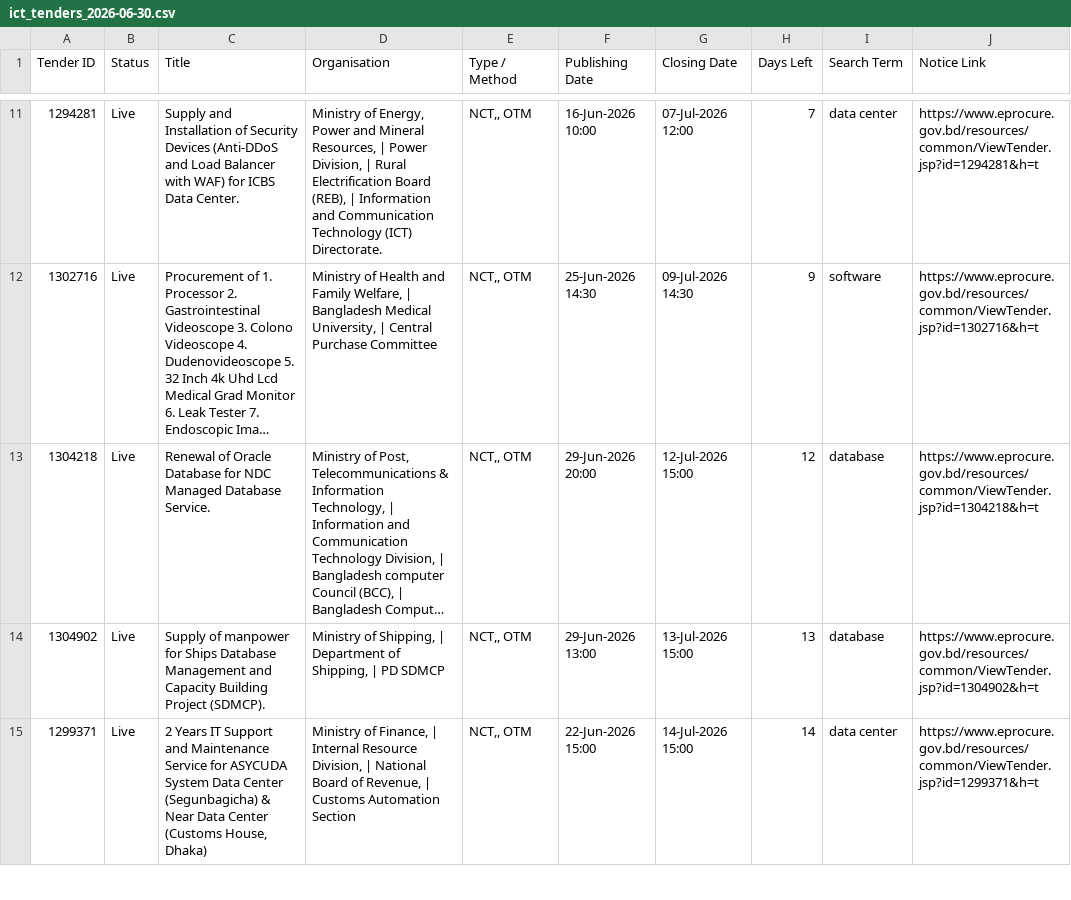
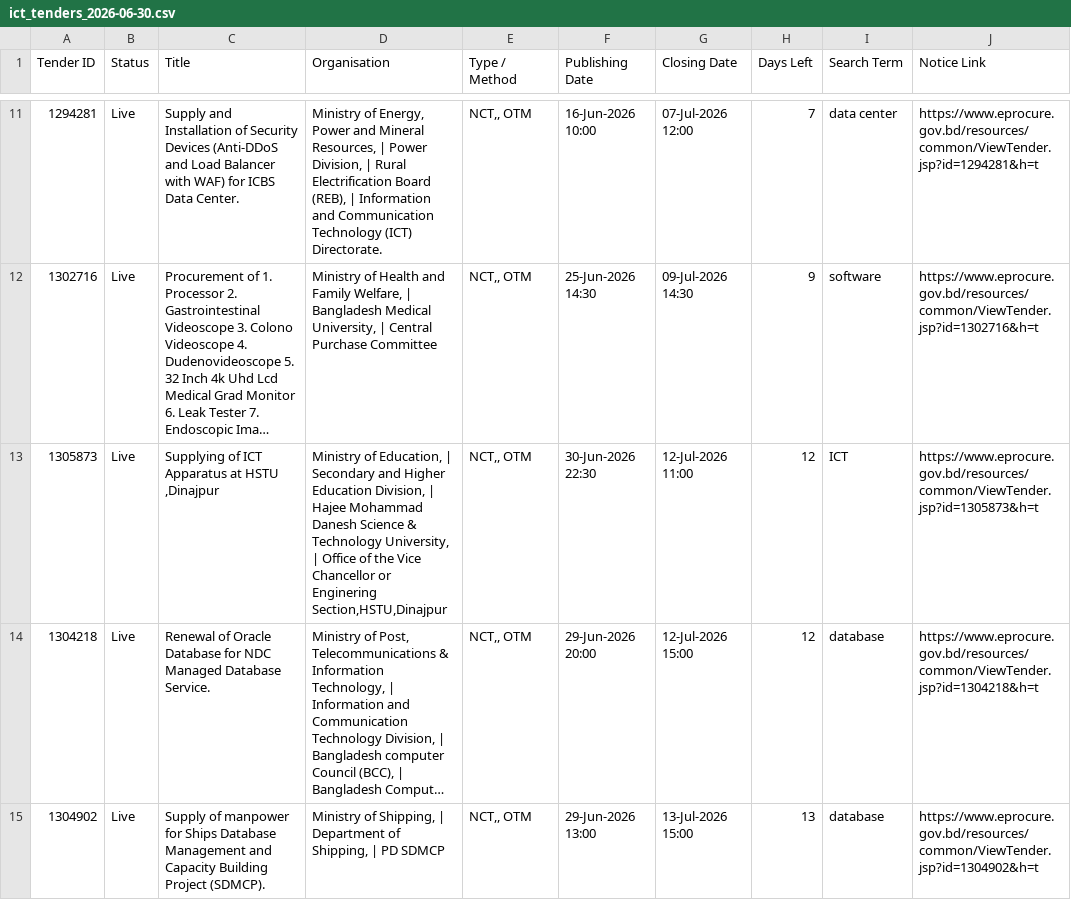
Before and after one commit to firozeahmedshovon-wq/ict-tender-scraper, a CSV file: ict_tenders_2026-06-30.csv, drawn as a sheet; only a part is shown, gaps mark what is left out; the shorter side is filled out with more unchanged rows; long unchanged cells end in …; the diff names each change by its address in the sheet, - before the commit and + after, or states it on an @@ line.

Commit message:
chore: update sent log 2026-06-30

```diff
--- a/ict_tenders_2026-06-30.csv
+++ b/ict_tenders_2026-06-30.csv
+row 13: 1305873 | Live | Supplying of ICT Apparatus at HSTU ,Dinajpur | Ministry of Education, | Secondary and Higher Education Division, | Hajee Mohammad Danesh Science & Technology University, | Office of the Vice Chancellor or Enginering Section,HSTU,Dinajpur | NCT,, OTM | 30-Jun-2026 22:30 | 12-Jul-2026 11:00 | 12 | ICT | https://www.eprocure.gov.bd/resources/common/ViewTender.jsp?id=1305873&h=t
```
